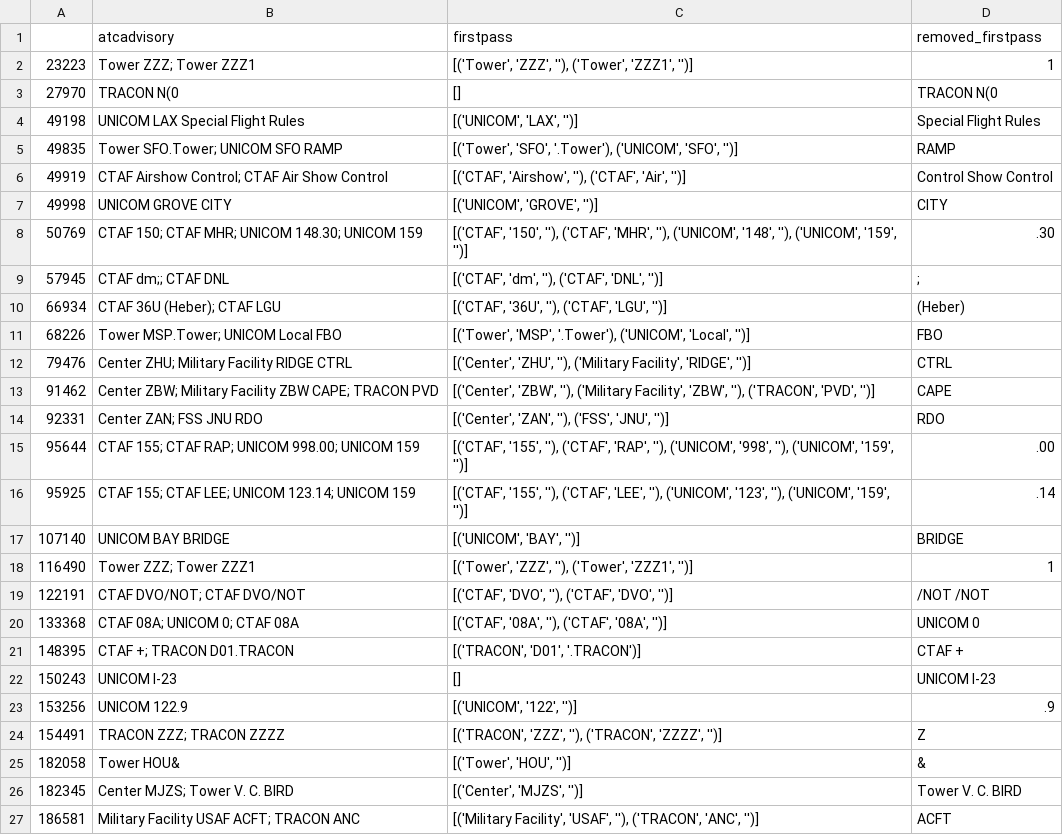
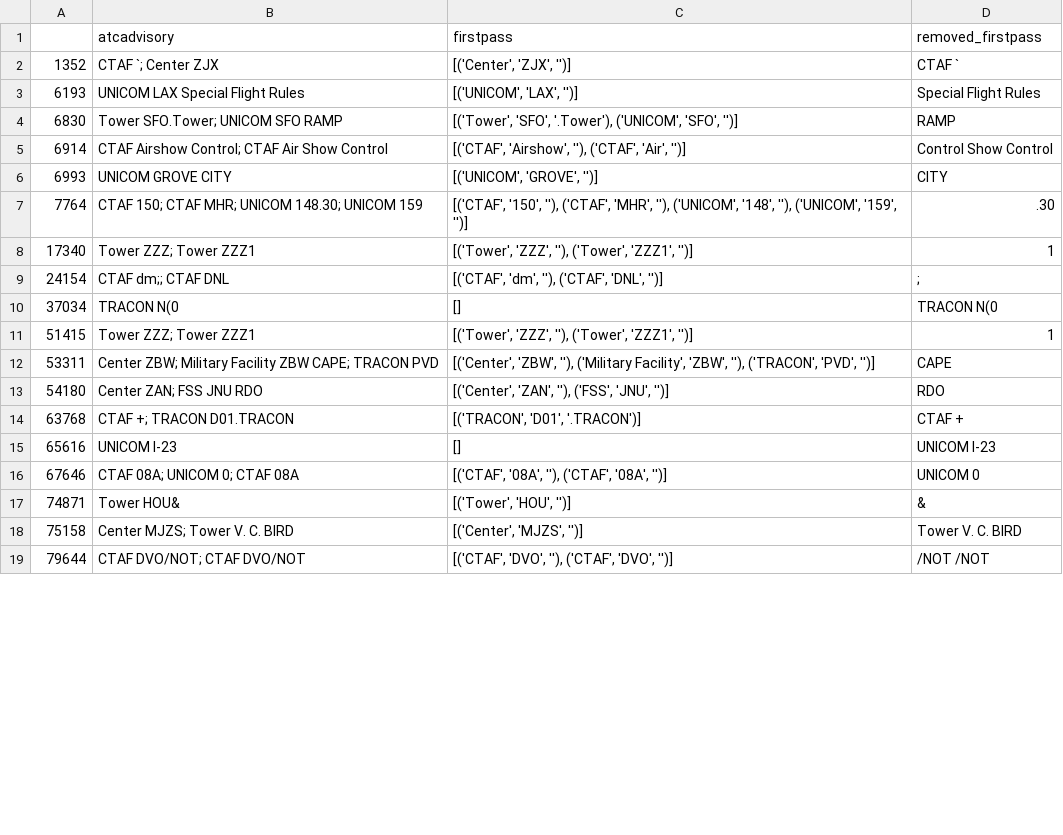
Before and after one commit to Oskilab/aviation_integrated, a CSV file: asrs_analysis/datasets/leftovers.csv, drawn as a sheet; only a part is shown; the diff covers the shown part only.

```diff
--- a/asrs_analysis/datasets/leftovers.csv
+++ b/asrs_analysis/datasets/leftovers.csv
@@ -1,27 +1,19 @@
 ,atcadvisory,firstpass,removed_firstpass
-23223,Tower ZZZ; Tower ZZZ1,"[('Tower', 'ZZZ', ''), ('Tower', 'ZZZ1', '')]", 1
-27970,TRACON N(0,[],TRACON N(0
-49198,UNICOM LAX Special Flight Rules,"[('UNICOM', 'LAX', '')]", Special Flight Rules
-49835,Tower SFO.Tower; UNICOM SFO RAMP,"[('Tower', 'SFO', '.Tower'), ('UNICOM', 'SFO', '')]",  RAMP
-49919,CTAF Airshow Control; CTAF Air Show Control,"[('CTAF', 'Airshow', ''), ('CTAF', 'Air', '')]", Control  Show Control
-49998,UNICOM GROVE CITY,"[('UNICOM', 'GROVE', '')]", CITY
-50769,CTAF 150; CTAF MHR; UNICOM 148.30; UNICOM 159,"[('CTAF', '150', ''), ('CTAF', 'MHR', ''), ('UNICOM', '148', ''), ('UNICOM', '159', '')]",  .30
-57945,CTAF dm;; CTAF DNL,"[('CTAF', 'dm', ''), ('CTAF', 'DNL', '')]",;
-66934,CTAF 36U (Heber); CTAF LGU,"[('CTAF', '36U', ''), ('CTAF', 'LGU', '')]", (Heber)
-68226,Tower MSP.Tower; UNICOM Local FBO,"[('Tower', 'MSP', '.Tower'), ('UNICOM', 'Local', '')]",  FBO
-79476,Center ZHU; Military Facility RIDGE CTRL,"[('Center', 'ZHU', ''), ('Military Facility', 'RIDGE', '')]",  CTRL
-91462,Center ZBW; Military Facility ZBW CAPE; TRACON PVD,"[('Center', 'ZBW', ''), ('Military Facility', 'ZBW', ''), ('TRACON', 'PVD', '')]",  CAPE
-92331,Center ZAN; FSS JNU RDO,"[('Center', 'ZAN', ''), ('FSS', 'JNU', '')]",  RDO
-95644,CTAF 155; CTAF RAP; UNICOM 998.00; UNICOM 159,"[('CTAF', '155', ''), ('CTAF', 'RAP', ''), ('UNICOM', '998', ''), ('UNICOM', '159', '')]",  .00
-95925,CTAF 155; CTAF LEE; UNICOM 123.14; UNICOM 159,"[('CTAF', '155', ''), ('CTAF', 'LEE', ''), ('UNICOM', '123', ''), ('UNICOM', '159', '')]",  .14
-107140,UNICOM BAY BRIDGE,"[('UNICOM', 'BAY', '')]", BRIDGE
-116490,Tower ZZZ; Tower ZZZ1,"[('Tower', 'ZZZ', ''), ('Tower', 'ZZZ1', '')]", 1
-122191,CTAF DVO/NOT; CTAF DVO/NOT,"[('CTAF', 'DVO', ''), ('CTAF', 'DVO', '')]",/NOT /NOT
-133368,CTAF 08A; UNICOM 0; CTAF 08A,"[('CTAF', '08A', ''), ('CTAF', '08A', '')]", UNICOM 0
-148395,CTAF +; TRACON D01.TRACON,"[('TRACON', 'D01', '.TRACON')]",CTAF +
-150243,UNICOM I-23,[],UNICOM I-23
-153256,UNICOM 122.9,"[('UNICOM', '122', '')]",.9
-154491,TRACON ZZZ; TRACON ZZZZ,"[('TRACON', 'ZZZ', ''), ('TRACON', 'ZZZZ', '')]", Z
-182058,Tower HOU&,"[('Tower', 'HOU', '')]",&
-182345,Center MJZS; Tower V. C. BIRD,"[('Center', 'MJZS', '')]", Tower V. C. BIRD
-186581,Military Facility USAF ACFT; TRACON ANC,"[('Military Facility', 'USAF', ''), ('TRACON', 'ANC', '')]", ACFT
+1352,CTAF `; Center ZJX,"[('Center', 'ZJX', '')]",CTAF `
+6193,UNICOM LAX Special Flight Rules,"[('UNICOM', 'LAX', '')]", Special Flight Rules
+6830,Tower SFO.Tower; UNICOM SFO RAMP,"[('Tower', 'SFO', '.Tower'), ('UNICOM', 'SFO', '')]",  RAMP
+6914,CTAF Airshow Control; CTAF Air Show Control,"[('CTAF', 'Airshow', ''), ('CTAF', 'Air', '')]", Control  Show Control
+6993,UNICOM GROVE CITY,"[('UNICOM', 'GROVE', '')]", CITY
+7764,CTAF 150; CTAF MHR; UNICOM 148.30; UNICOM 159,"[('CTAF', '150', ''), ('CTAF', 'MHR', ''), ('UNICOM', '148', ''), ('UNICOM', '159', '')]",  .30
+17340,Tower ZZZ; Tower ZZZ1,"[('Tower', 'ZZZ', ''), ('Tower', 'ZZZ1', '')]", 1
+24154,CTAF dm;; CTAF DNL,"[('CTAF', 'dm', ''), ('CTAF', 'DNL', '')]",;
+37034,TRACON N(0,[],TRACON N(0
+51415,Tower ZZZ; Tower ZZZ1,"[('Tower', 'ZZZ', ''), ('Tower', 'ZZZ1', '')]", 1
+53311,Center ZBW; Military Facility ZBW CAPE; TRACON PVD,"[('Center', 'ZBW', ''), ('Military Facility', 'ZBW', ''), ('TRACON', 'PVD', '')]",  CAPE
+54180,Center ZAN; FSS JNU RDO,"[('Center', 'ZAN', ''), ('FSS', 'JNU', '')]",  RDO
+63768,CTAF +; TRACON D01.TRACON,"[('TRACON', 'D01', '.TRACON')]",CTAF +
+65616,UNICOM I-23,[],UNICOM I-23
+67646,CTAF 08A; UNICOM 0; CTAF 08A,"[('CTAF', '08A', ''), ('CTAF', '08A', '')]", UNICOM 0
+74871,Tower HOU&,"[('Tower', 'HOU', '')]",&
+75158,Center MJZS; Tower V. C. BIRD,"[('Center', 'MJZS', '')]", Tower V. C. BIRD
+79644,CTAF DVO/NOT; CTAF DVO/NOT,"[('CTAF', 'DVO', ''), ('CTAF', 'DVO', '')]",/NOT /NOT
```
Also changed, not shown: 10 added rows, 2 removed rows and 3 edited cells elsewhere in this file, asrs_analysis/datasets/codes_cts.csv, 1 other file.
